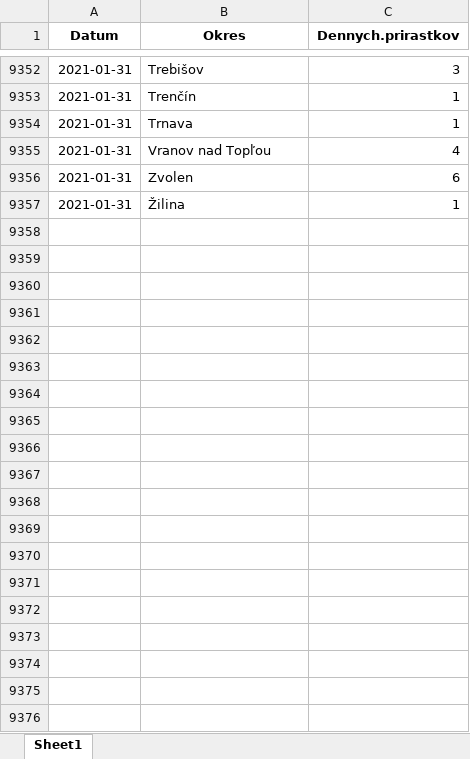
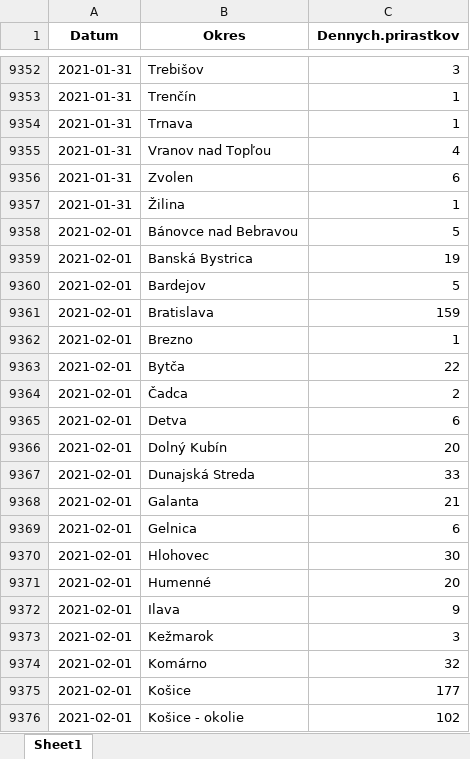
Before and after one commit to Institut-zdravotnych-analyz/covid19-data, an Excel workbook: OpenData_Slovakia_Covid_PositiveTests_District.xlsx, sheet Sheet1, drawn as a sheet; only a part is shown, gaps mark what is left out; values as stored, in another font and other column widths than the file's, no borders; the diff covers the shown part only; the diff names each change by its address in the sheet, - before the commit and + after, or states it on an @@ line.

```diff
--- a/OpenData_Slovakia_Covid_PositiveTests_District.xlsx (sheet Sheet1)
+++ b/OpenData_Slovakia_Covid_PositiveTests_District.xlsx (sheet Sheet1)
+row 9358: 2021-02-01 | Bánovce nad Bebravou | 5
+row 9359: 2021-02-01 | Banská Bystrica | 19
+row 9360: 2021-02-01 | Bardejov | 5
+row 9361: 2021-02-01 | Bratislava | 159
+row 9362: 2021-02-01 | Brezno | 1
+row 9363: 2021-02-01 | Bytča | 22
+row 9364: 2021-02-01 | Čadca | 2
+row 9365: 2021-02-01 | Detva | 6
+row 9366: 2021-02-01 | Dolný Kubín | 20
+row 9367: 2021-02-01 | Dunajská Streda | 33
+row 9368: 2021-02-01 | Galanta | 21
+row 9369: 2021-02-01 | Gelnica | 6
+row 9370: 2021-02-01 | Hlohovec | 30
+row 9371: 2021-02-01 | Humenné | 20
+row 9372: 2021-02-01 | Ilava | 9
+row 9373: 2021-02-01 | Kežmarok | 3
+row 9374: 2021-02-01 | Komárno | 32
+row 9375: 2021-02-01 | Košice | 177
+row 9376: 2021-02-01 | Košice - okolie | 102
```
Also changed, not shown: 48 added rows elsewhere in this sheet, 3 other files.
